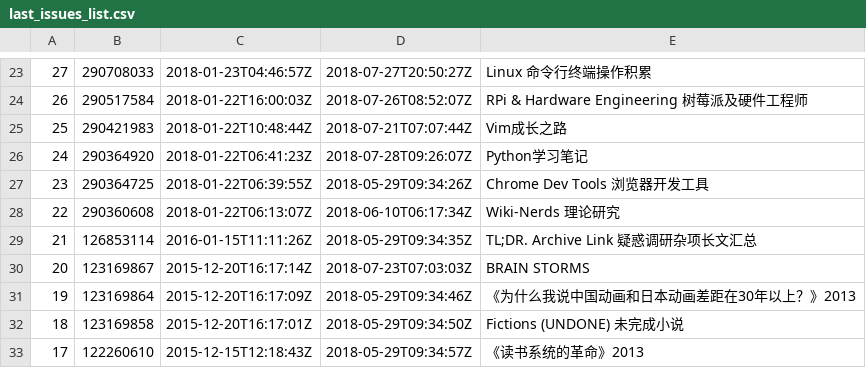
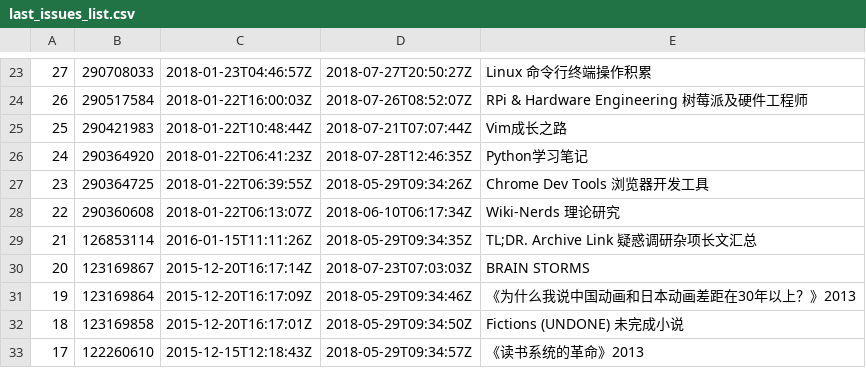
Before and after one commit to solomonxie/issues_blog, a CSV file: solomonxie/solomonxie.github.io/last_issues_list.csv, drawn as a sheet; only a part is shown, gaps mark what is left out.

```diff
--- a/solomonxie/solomonxie.github.io/last_issues_list.csv
+++ b/solomonxie/solomonxie.github.io/last_issues_list.csv
@@ -25,3 +25,3 @@
 25,290421983,2018-01-22T10:48:44Z,2018-07-21T07:07:44Z,Vim成长之路
-24,290364920,2018-01-22T06:41:23Z,2018-07-28T09:26:07Z,Python学习笔记
+24,290364920,2018-01-22T06:41:23Z,2018-07-28T12:46:35Z,Python学习笔记
 23,290364725,2018-01-22T06:39:55Z,2018-05-29T09:34:26Z,Chrome Dev Tools 浏览器开发工具
```
Also changed, not shown: solomonxie/solomonxie.github.io/issue-24-comments.csv, 1 other file.
